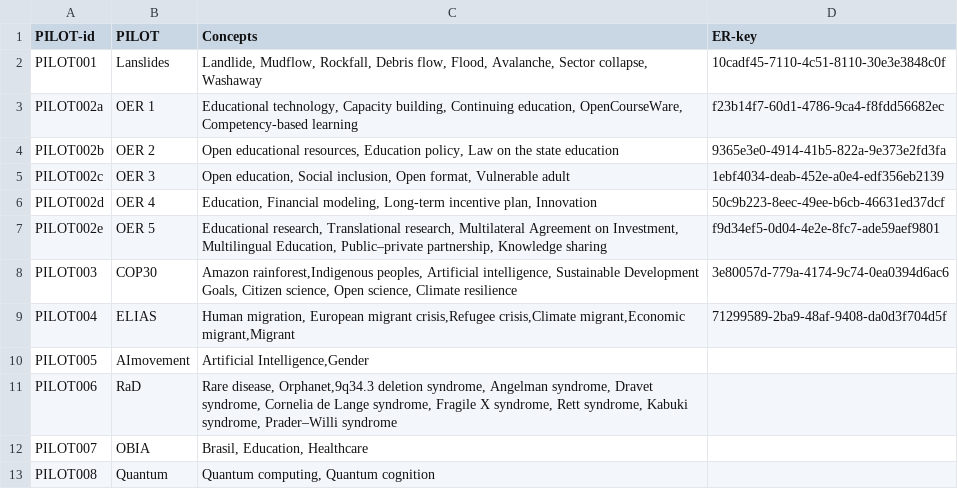
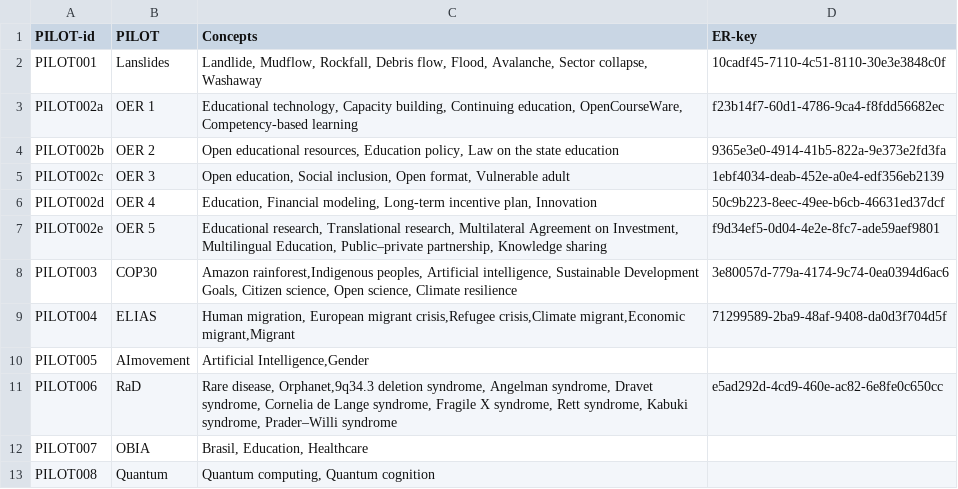
Before and after one commit to IRCAI-SDGobservatory/data, a CSV file: IRCAI-ObsPilots.csv, drawn as a sheet.

Commit message:
Fix ER-key for PILOT006
Updated the ER-key for PILOT006 from an empty value to a valid UUID.

```diff
--- a/IRCAI-ObsPilots.csv
+++ b/IRCAI-ObsPilots.csv
@@ -10,3 +10,3 @@ PILOT004,ELIAS,"Human migration, European migrant crisis,Refugee crisis,Climate
 PILOT005,AImovement,"Artificial Intelligence,Gender",,,,
-PILOT006,RaD,"Rare disease, Orphanet,9q34.3 deletion syndrome, Angelman syndrome, Dravet syndrome, Cornelia de Lange syndrome, Fragile X syndrome, Rett syndrome, Kabuki syndrome, Prader–Willi syndrome",,,,
+PILOT006,RaD,"Rare disease, Orphanet,9q34.3 deletion syndrome, Angelman syndrome, Dravet syndrome, Cornelia de Lange syndrome, Fragile X syndrome, Rett syndrome, Kabuki syndrome, Prader–Willi syndrome",e5ad292d-4cd9-460e-ac82-6e8fe0c650cc,,,
 PILOT007,OBIA,"Brasil, Education, Healthcare",,,,
```
